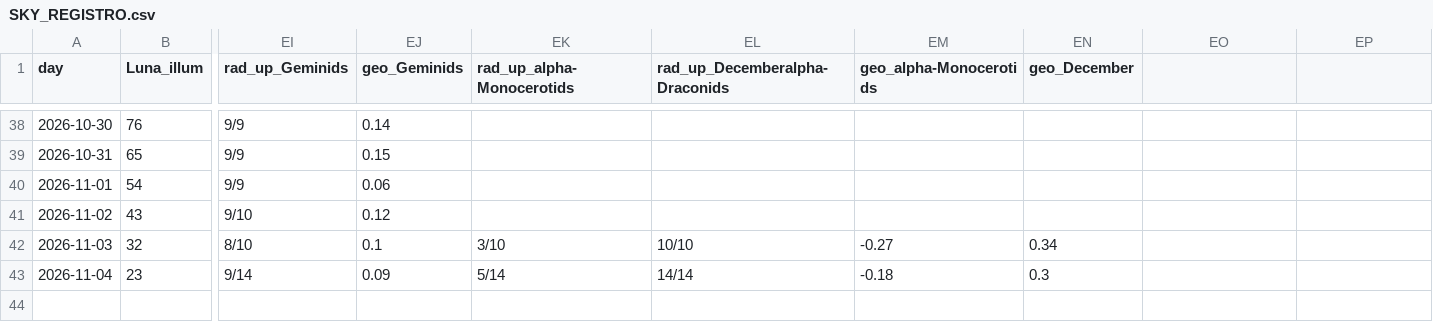
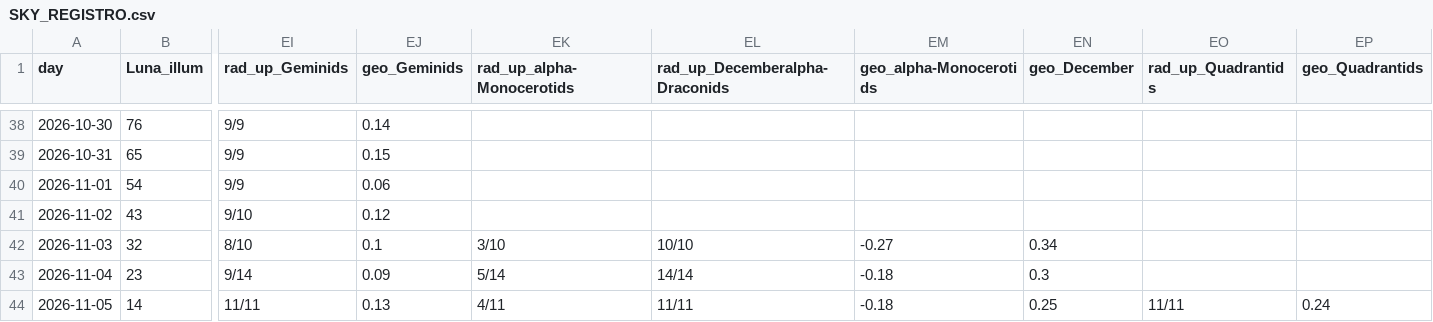
Before and after one commit to lake-dot/SDSky33038, a CSV file: data/days/SKY_REGISTRO.csv, drawn as a sheet; only a part is shown, gaps mark what is left out; rows hold the shown columns only; the diff names each change by its address in the sheet, - before the commit and + after, or states it on an @@ line.

```diff
--- a/data/days/SKY_REGISTRO.csv
+++ b/data/days/SKY_REGISTRO.csv
-EO1: (empty)
+EO1: rad_up_Quadrantids
-EP1: (empty)
+EP1: geo_Quadrantids
+row 44: 2026-11-05 | 14 | 11/11 | 0.13 | 4/11 | 11/11 | -0.18 | 0.25 | 11/11 | 0.24
```
Also changed, not shown: data/days/SKY_EVENTI.csv, data/days/SKY_MARKER.csv, 9 other files.
